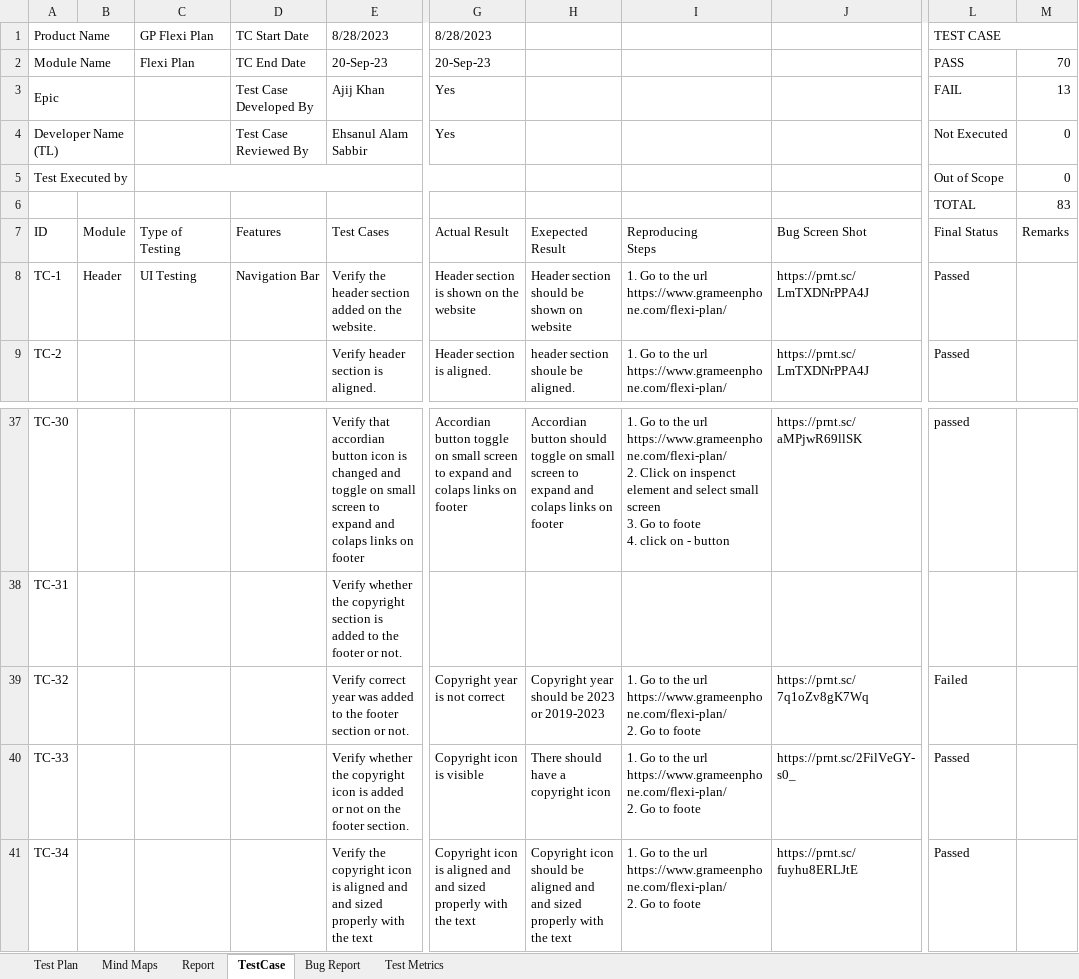
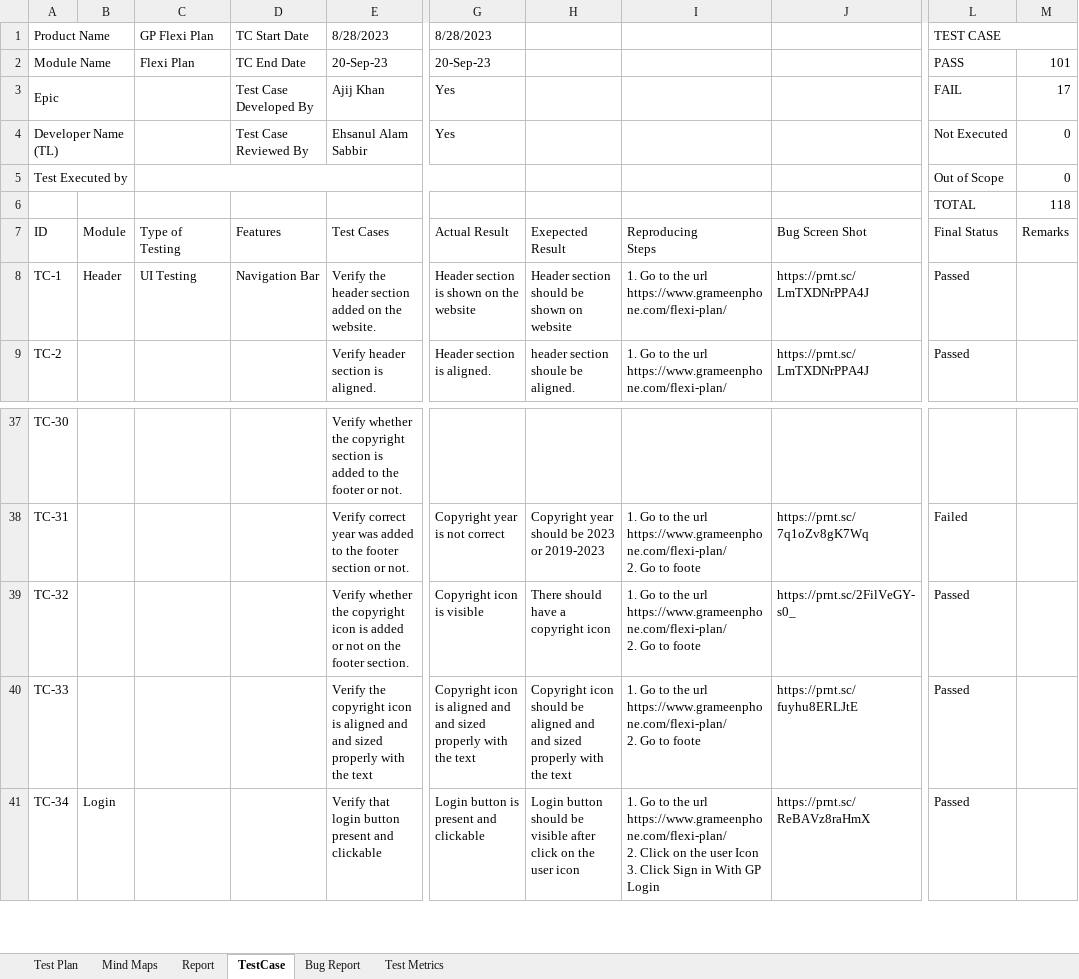
Before and after one commit to Ajij-khaan/Manual_Testing_GP_Flexi_Plan, an Excel workbook: Manual_Testing_GP_Flexi_Plan.xlsx, sheet TestCase, drawn as a sheet; only a part is shown, gaps mark what is left out; values as stored, in another font and other column widths than the file's, no cell formats; conditional formats not drawn; ↵ is a line break in a cell; the diff covers the shown part only; the diff names each change by its address in the sheet, - before the commit and + after, or states it on an @@ line.

Commit message:
Moible balance payment test case

```diff
--- a/Manual_Testing_GP_Flexi_Plan.xlsx (sheet TestCase)
+++ b/Manual_Testing_GP_Flexi_Plan.xlsx (sheet TestCase)
-M2: 70
+M2: 101
-M3: 13
+M3: 17
-M6: 83
+M6: 118
-E37 (8/28/2023): Verify that accordian button icon is changed and toggle on small screen to expand and colaps links on footer
+E37 (8/28/2023): Verify whether the copyright section is added to the footer or not.
-G37 (8/28/2023): Accordian button toggle on small screen to expand and colaps links on footer
+G37 (8/28/2023): (empty)
-H37: Accordian button should toggle on small screen to expand and colaps links on footer
+H37: (empty)
-I37: 1. Go to the url https://www.grameenphone.com/flexi-plan/ ↵ 2. Click on inspenct element and select small screen ↵ 3. Go to foote ↵ 4. click on - button
+I37: (empty)
-J37: https://prnt.sc/aMPjwR69llSK
+J37: (empty)
-L37 (TEST CASE): passed
+L37 (TEST CASE): (empty)
-E38 (8/28/2023): Verify whether the copyright section is added to the footer or not.
+E38 (8/28/2023): Verify correct year was added to the footer section or not.
-G38 (8/28/2023): (empty)
+G38 (8/28/2023): Copyright year is not correct
-H38: (empty)
+H38: Copyright year should be 2023 or 2019-2023
-I38: (empty)
+I38: 1. Go to the url https://www.grameenphone.com/flexi-plan/ ↵ 2. Go to foote
-J38: (empty)
+J38: https://prnt.sc/7q1oZv8gK7Wq
-L38 (TEST CASE): (empty)
+L38 (TEST CASE): Failed
-E39 (8/28/2023): Verify correct year was added to the footer section or not.
+E39 (8/28/2023): Verify whether the copyright icon is added or not on the footer section.
-G39 (8/28/2023): Copyright year is not correct
+G39 (8/28/2023): Copyright icon is visible
-H39: Copyright year should be 2023 or 2019-2023
+H39: There should have a copyright icon
-J39: https://prnt.sc/7q1oZv8gK7Wq
+J39: https://prnt.sc/2FilVeGY-s0_
-L39 (TEST CASE): Failed
+L39 (TEST CASE): Passed
-E40 (8/28/2023): Verify whether the copyright icon is added or not on the footer section.
+E40 (8/28/2023): Verify the copyright icon is aligned and and sized properly with the text
-G40 (8/28/2023): Copyright icon is visible
+G40 (8/28/2023): Copyright icon is aligned and and sized properly with the text
-H40: There should have a copyright icon
+H40: Copyright icon should be aligned and and sized properly with the text
-J40: https://prnt.sc/2FilVeGY-s0_
+J40: https://prnt.sc/fuyhu8ERLJtE
-B41: (empty)
+B41: Login
-E41 (8/28/2023): Verify the copyright icon is aligned and and sized properly with the text
+E41 (8/28/2023): Verify that login button present and clickable
-G41 (8/28/2023): Copyright icon is aligned and and sized properly with the text
+G41 (8/28/2023): Login button is present and clickable
-H41: Copyright icon should be aligned and and sized properly with the text
+H41: Login button should be visible after click on the user icon
-I41: …https://www.grameenphone.com/flexi-plan/ ↵ 2. Go to foote
+I41: …https://www.grameenphone.com/flexi-plan/ ↵ 2. Click on the user Icon ↵ 3. Click Sign in With GP Login
-J41: https://prnt.sc/fuyhu8ERLJtE
+J41: https://prnt.sc/ReBAVz8raHmX
```
Also changed, not shown: 3 added rows, 5 removed rows and 553 edited cells elsewhere in this sheet, sheet Report, cell formats, formulas that keep their value, charts or pictures.
